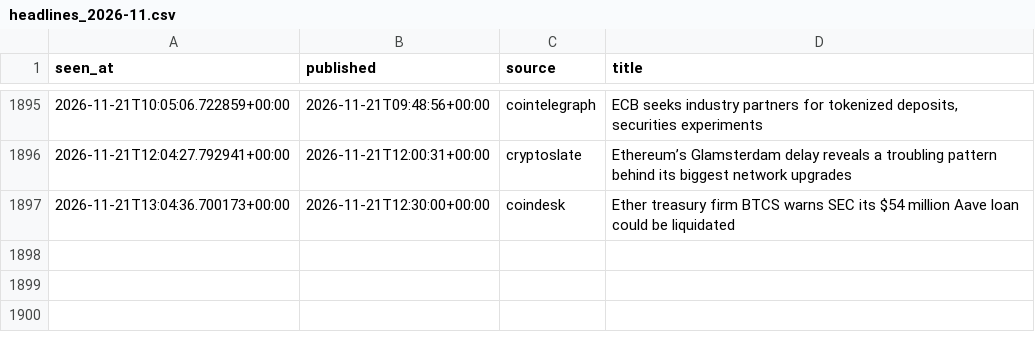
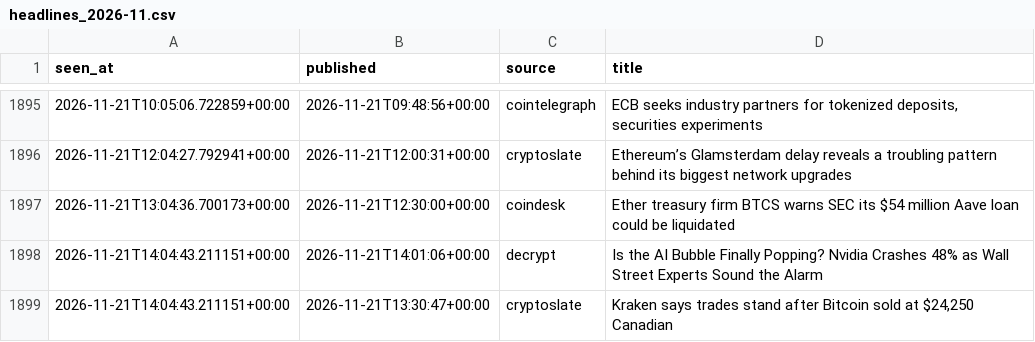
Before and after one commit to moremurariu/Project-Space-Eagle, a CSV file: paper_trading/state/news/headlines_2026-11.csv, drawn as a sheet; only a part is shown, gaps mark what is left out.

```diff
--- a/paper_trading/state/news/headlines_2026-11.csv
+++ b/paper_trading/state/news/headlines_2026-11.csv
@@ -1897 +1897,3 @@ seen_at,published,source,title
 2026-11-21T13:04:36.700173+00:00,2026-11-21T12:30:00+00:00,coindesk,Ether treasury firm BTCS warns SEC its $54 million Aave loan could be liquidated
+2026-11-21T14:04:43.211151+00:00,2026-11-21T14:01:06+00:00,decrypt,Is the AI Bubble Finally Popping? Nvidia Crashes 48% as Wall Street Experts Sound the Alarm
+2026-11-21T14:04:43.211151+00:00,2026-11-21T13:30:47+00:00,cryptoslate,"Kraken says trades stand after Bitcoin sold at $24,250 Canadian"
```
Also changed, not shown: paper_trading/state/equity.csv, paper_trading/state/options/skew_2026-11.csv, 12 other files.
